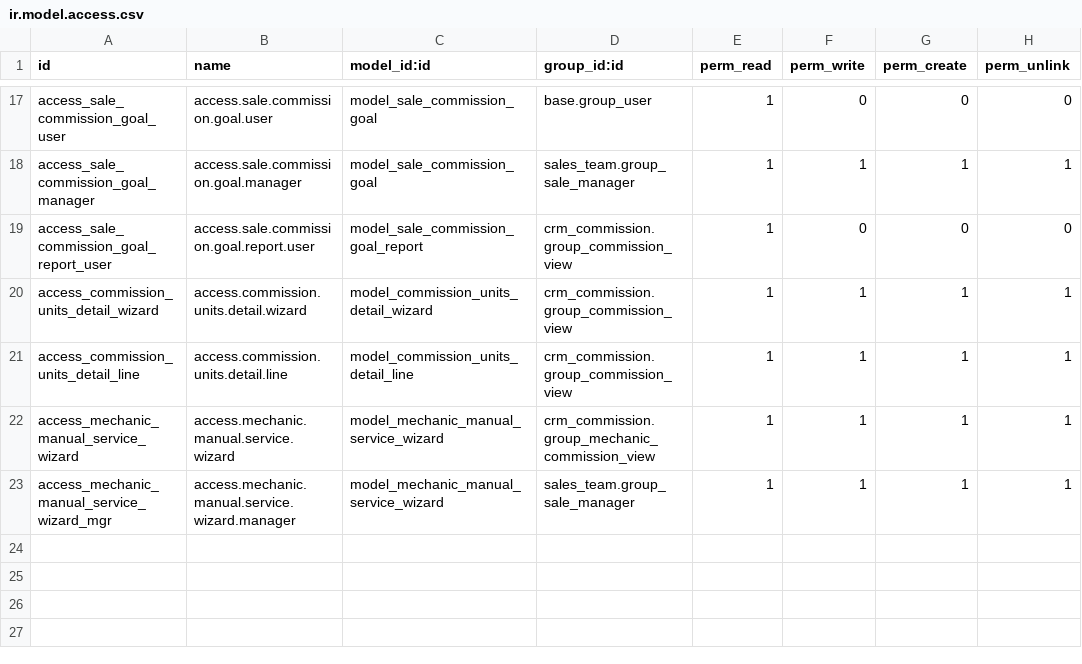
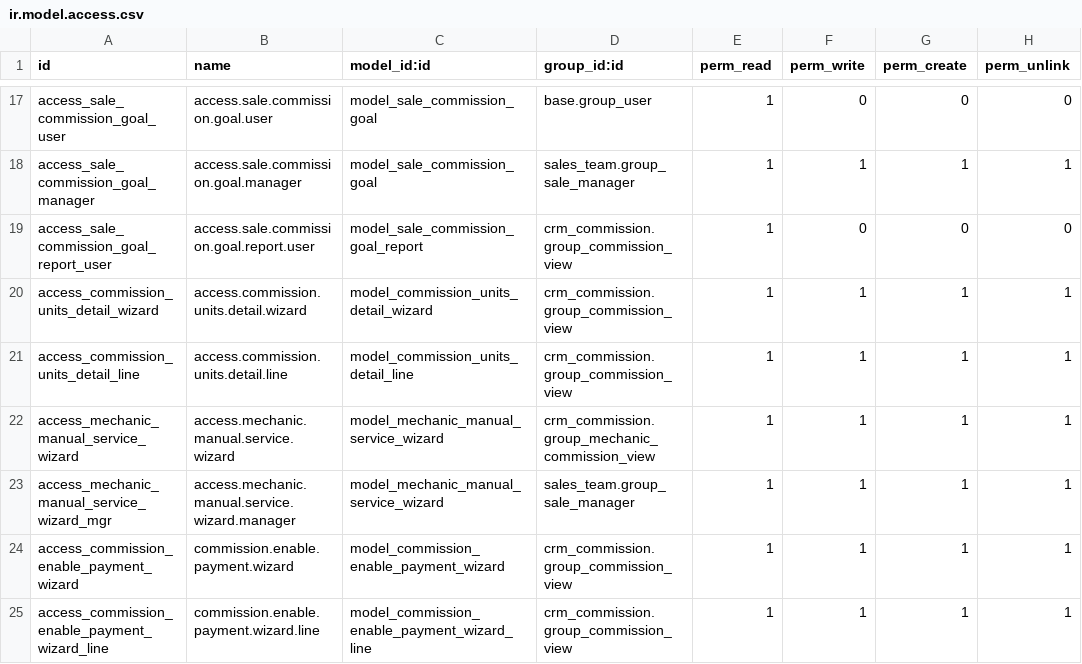
Before and after one commit to dcancior/crm_commission, a CSV file: security/ir.model.access.csv, drawn as a sheet; only a part is shown, gaps mark what is left out.

```diff
--- a/security/ir.model.access.csv
+++ b/security/ir.model.access.csv
@@ -23 +23,3 @@ access_mechanic_manual_service_wizard,access.mechanic.manual.service.wizard,mode
 access_mechanic_manual_service_wizard_mgr,access.mechanic.manual.service.wizard.manager,model_mechanic_manual_service_wizard,sales_team.group_sale_manager,1,1,1,1
+access_commission_enable_payment_wizard,commission.enable.payment.wizard,model_commission_enable_payment_wizard,crm_commission.group_commission_view,1,1,1,1
+access_commission_enable_payment_wizard_line,commission.enable.payment.wizard.line,model_commission_enable_payment_wizard_line,crm_commission.group_commission_view,1,1,1,1
```
Also changed, not shown: 2 other files.
